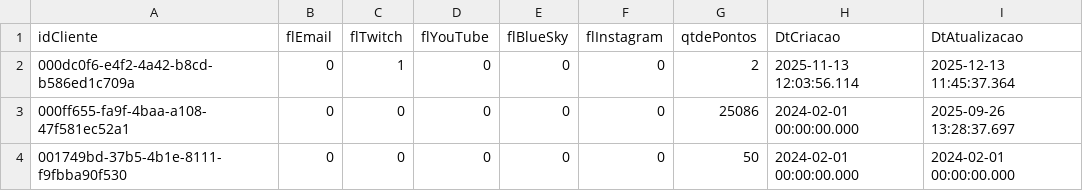
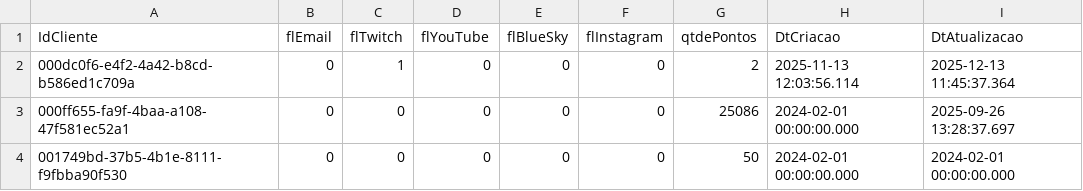
Before and after one commit to melosant/Estudo-Python, a CSV file: pandas-2025/data/clientes.csv, drawn as a sheet; only a part is shown.

```diff
--- a/pandas-2025/data/clientes.csv
+++ b/pandas-2025/data/clientes.csv
@@ -1,2 +1,2 @@
-idCliente;flEmail;flTwitch;flYouTube;flBlueSky;flInstagram;qtdePontos;DtCriacao;DtAtualizacao
+IdCliente;flEmail;flTwitch;flYouTube;flBlueSky;flInstagram;qtdePontos;DtCriacao;DtAtualizacao
 000dc0f6-e4f2-4a42-b8cd-b586ed1c709a;0;1;0;0;0;2;2025-11-13 12:03:56.114;2025-12-13 11:45:37.364
```
Also changed, not shown: 10 other files.
